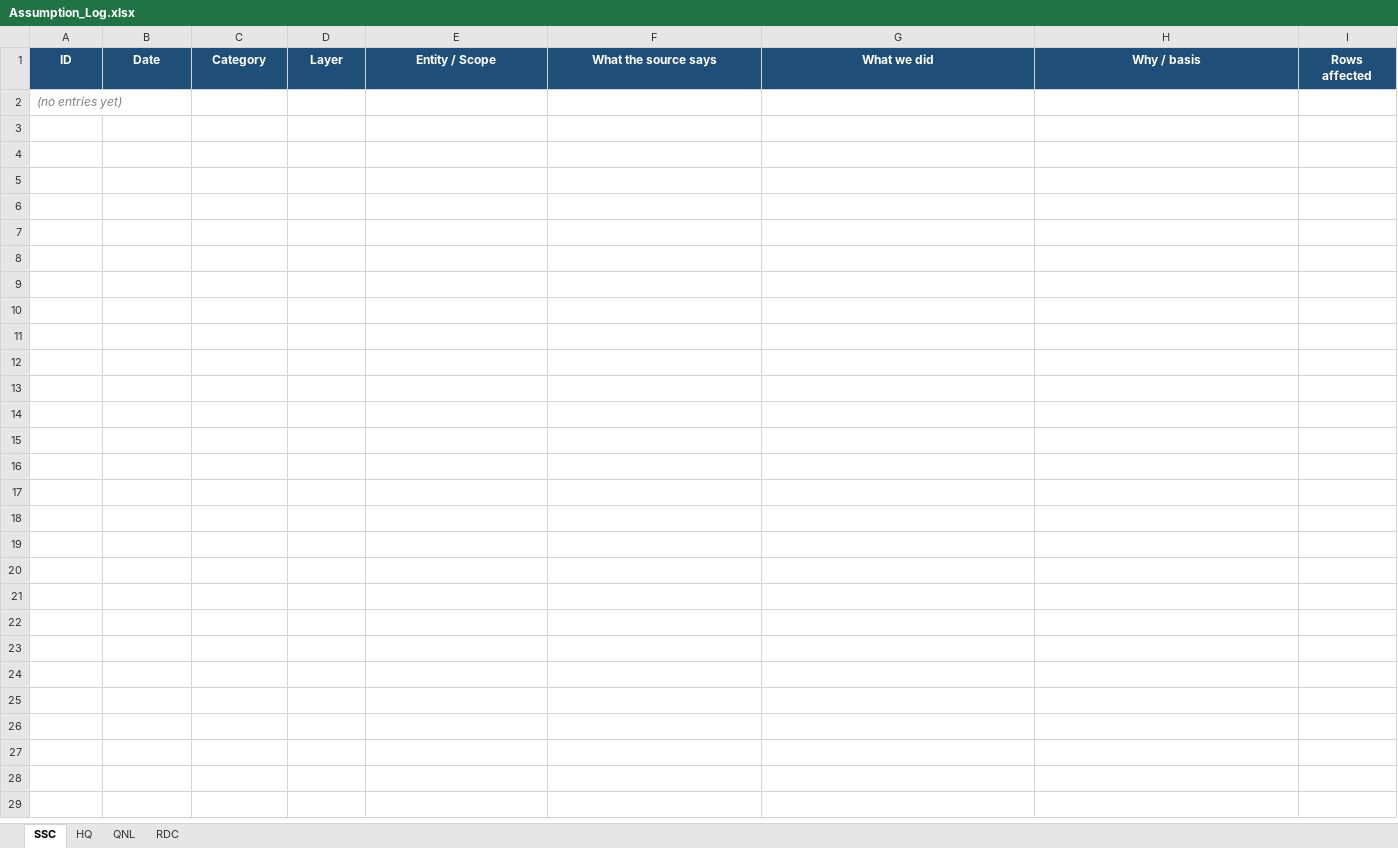
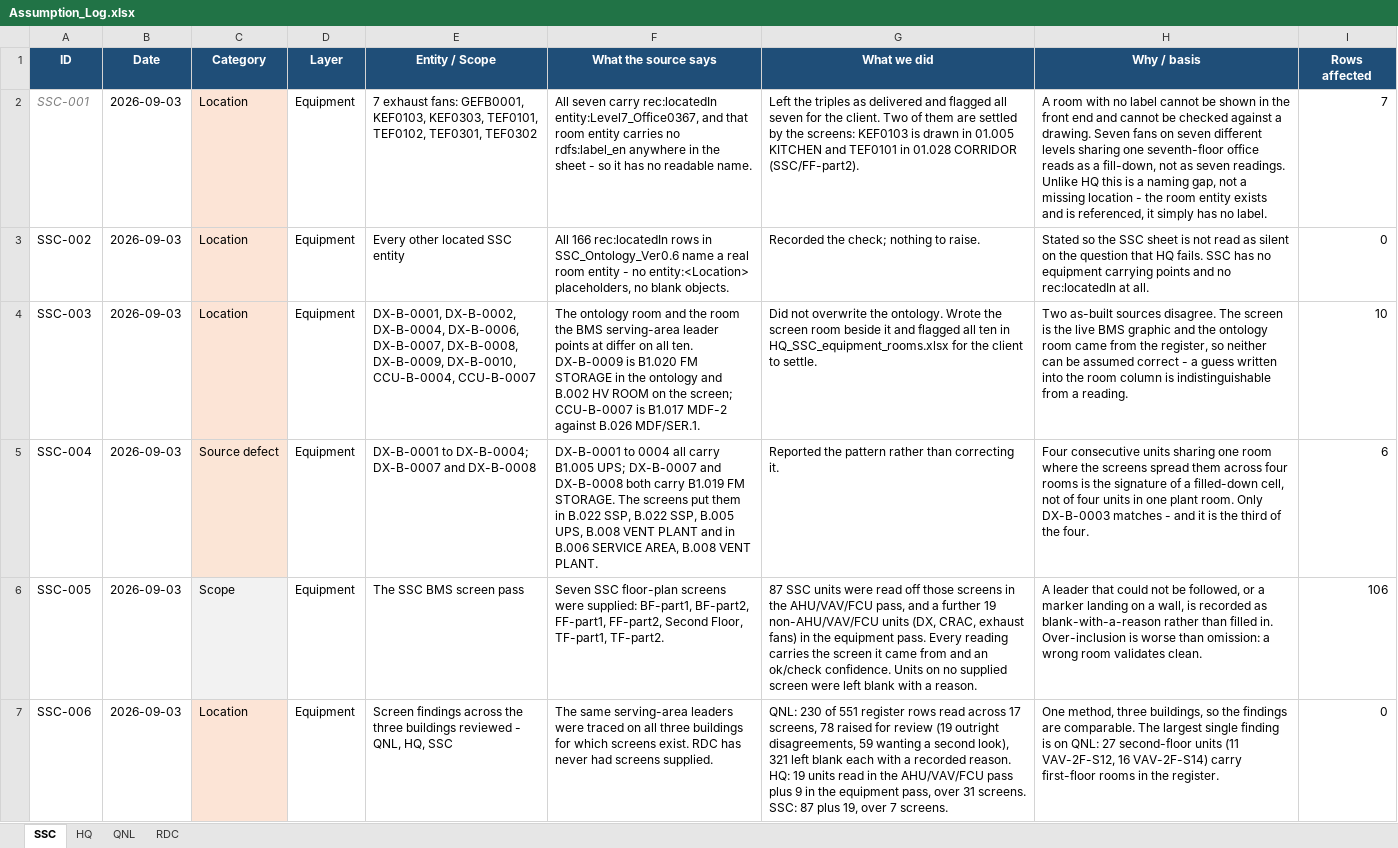
Before and after one commit to ahmad-smasri/claudeskills, an Excel workbook: projects/Assumption_Log.xlsx, sheet SSC, drawn as a sheet; values as stored, in another font and other column widths than the file's, no borders; removed rows and columns are numbered as before the commit, all else as after; the diff names each change by its address in the sheet, - before the commit and + after, or states it on an @@ line.

```diff
--- a/projects/Assumption_Log.xlsx (sheet SSC)
+++ b/projects/Assumption_Log.xlsx (sheet SSC)
-row 2: (no entries yet)
+row 2: SSC-001 | 2026-09-03 | Location | Equipment | 7 exhaust fans: GEFB0001, KEF0103, KEF0303, TEF0101, TEF0102, TEF0301, TEF0302 | All seven carry rec:locatedIn entity:Level7_Office0367, and that room entity carries no rdfs:label_en anywhere in the sheet - so it has no readable name. | Left the triples as delivered and flagged all seven for the client. Two of them are settled by the screens: KEF0103 is drawn in 01.005 KITCHEN and TEF0101 in 01.028 CORRIDOR (SSC/FF-part2). | A room with no label cannot be shown in the front end and cannot be checked against a drawing. Seven fans on seven different levels sharing one seventh-floor office reads as a fill-down, not as seven readings. Unlike HQ this is a naming gap, not a missing location - the room entity exists and is referenced, it simply has no label. | 7
+row 3: SSC-002 | 2026-09-03 | Location | Equipment | Every other located SSC entity | All 166 rec:locatedIn rows in SSC_Ontology_Ver0.6 name a real room entity - no entity:<Location> placeholders, no blank objects. | Recorded the check; nothing to raise. | Stated so the SSC sheet is not read as silent on the question that HQ fails. SSC has no equipment carrying points and no rec:locatedIn at all. | 0
+row 4: SSC-003 | 2026-09-03 | Location | Equipment | DX-B-0001, DX-B-0002, DX-B-0004, DX-B-0006, DX-B-0007, DX-B-0008, DX-B-0009, DX-B-0010, CCU-B-0004, CCU-B-0007 | The ontology room and the room the BMS serving-area leader points at differ on all ten. DX-B-0009 is B1.020 FM STORAGE in the ontology and B.002 HV ROOM on the screen; CCU-B-0007 is B1.017 MDF-2 against B.026 MDF/SER.1. | Did not overwrite the ontology. Wrote the screen room beside it and flagged all ten in HQ_SSC_equipment_rooms.xlsx for the client to settle. | Two as-built sources disagree. The screen is the live BMS graphic and the ontology room came from the register, so neither can be assumed correct - a guess written into the room column is indistinguishable from a reading. | 10
+row 5: SSC-004 | 2026-09-03 | Source defect | Equipment | DX-B-0001 to DX-B-0004; DX-B-0007 and DX-B-0008 | DX-B-0001 to 0004 all carry B1.005 UPS; DX-B-0007 and DX-B-0008 both carry B1.019 FM STORAGE. The screens put them in B.022 SSP, B.022 SSP, B.005 UPS, B.008 VENT PLANT and in B.006 SERVICE AREA, B.008 VENT PLANT. | Reported the pattern rather than correcting it. | Four consecutive units sharing one room where the screens spread them across four rooms is the signature of a filled-down cell, not of four units in one plant room. Only DX-B-0003 matches - and it is the third of the four. | 6
+row 6: SSC-005 | 2026-09-03 | Scope | Equipment | The SSC BMS screen pass | Seven SSC floor-plan screens were supplied: BF-part1, BF-part2, FF-part1, FF-part2, Second Floor, TF-part1, TF-part2. | 87 SSC units were read off those screens in the AHU/VAV/FCU pass, and a further 19 non-AHU/VAV/FCU units (DX, CRAC, exhaust fans) in the equipment pass. Every reading carries the screen it came from and an ok/check confidence. Units on no supplied screen were left blank with a reason. | A leader that could not be followed, or a marker landing on a wall, is recorded as blank-with-a-reason rather than filled in. Over-inclusion is worse than omission: a wrong room validates clean. | 106
+row 7: SSC-006 | 2026-09-03 | Location | Equipment | Screen findings across the three buildings reviewed - QNL, HQ, SSC | The same serving-area leaders were traced on all three buildings for which screens exist. RDC has never had screens supplied. | QNL: 230 of 551 register rows read across 17 screens, 78 raised for review (19 outright disagreements, 59 wanting a second look), 321 left blank each with a recorded reason. HQ: 19 units read in the AHU/VAV/FCU pass plus 9 in the equipment pass, over 31 screens. SSC: 87 plus 19, over 7 screens. | One method, three buildings, so the findings are comparable. The largest single finding is on QNL: 27 second-floor units (11 VAV-2F-S12, 16 VAV-2F-S14) carry first-floor rooms in the register. | 0
```
Also changed, not shown: sheet HQ, sheet QNL.
